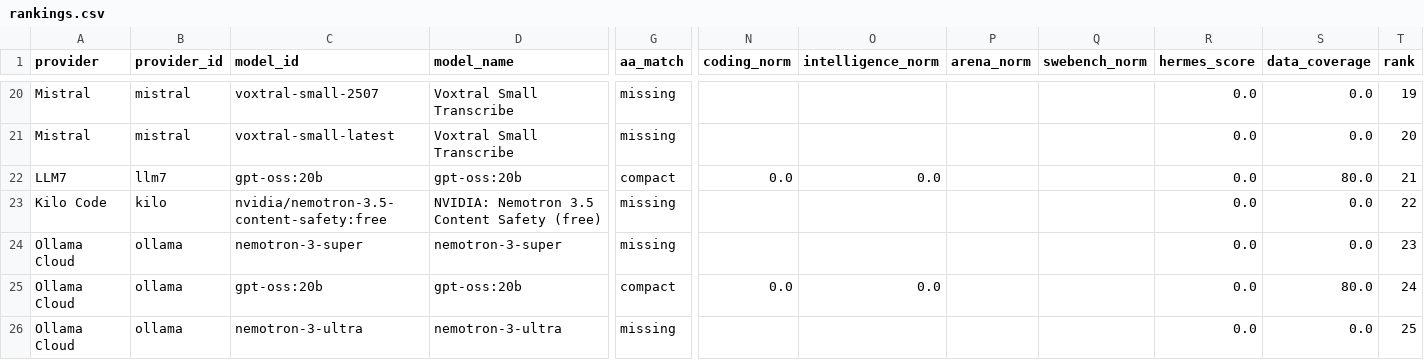
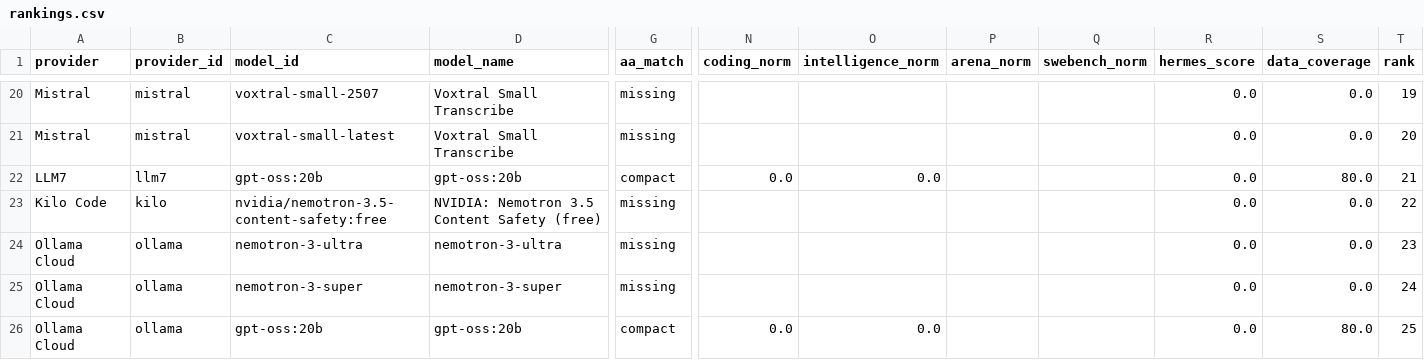
Before and after one commit to krishnak2c/llm-availability-dashboard, a CSV file: docs/availability/rankings.csv, drawn as a sheet; only a part is shown, gaps mark what is left out; removed rows and columns are numbered as before the commit, all else as after; rows hold the shown columns only; the diff names each change by its address in the sheet, - before the commit and + after, or states it on an @@ line.

```diff
--- a/docs/availability/rankings.csv
+++ b/docs/availability/rankings.csv
+row 24: Ollama Cloud | ollama | nemotron-3-ultra | nemotron-3-ultra | missing |  |  |  |  | 0.0 | 0.0 | 23
-T25 (rank): 23
+T25 (rank): 24
-T26 (rank): 24
+T26 (rank): 25
-row 26: Ollama Cloud | ollama | nemotron-3-ultra | nemotron-3-ultra | missing |  |  |  |  | 0.0 | 0.0 | 25
```
Also changed, not shown: 17 other files.
